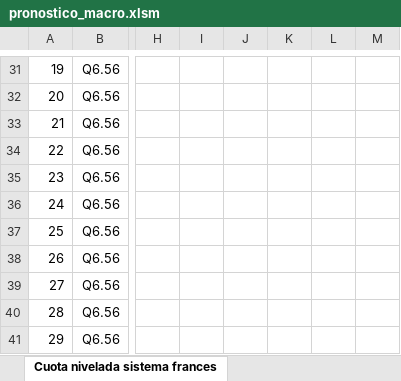
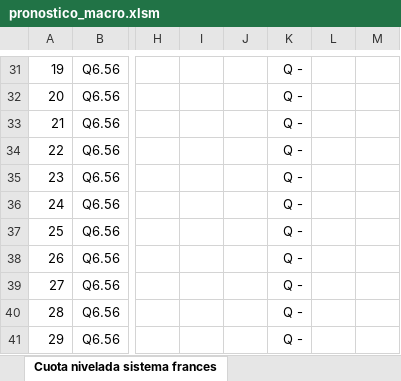
Before and after one commit to danieltistoj/pronostico_economica, an Excel workbook: pronostico_macro.xlsm, sheet Cuota nivelada sistema frances, drawn as a sheet; only a part is shown, gaps mark what is left out; values as stored, in another font and other column widths than the file's, no borders; charts and pictures and conditional formats not drawn; the diff covers the shown part only; the diff names each change by its address in the sheet, - before the commit and + after, or states it on an @@ line.

```diff
--- a/pronostico_macro.xlsm (sheet Cuota nivelada sistema frances)
+++ b/pronostico_macro.xlsm (sheet Cuota nivelada sistema frances)
-K31:K41: (empty)
+K31:K41: Q -
```
Also changed, not shown: other rows of this sheet, charts or pictures.
